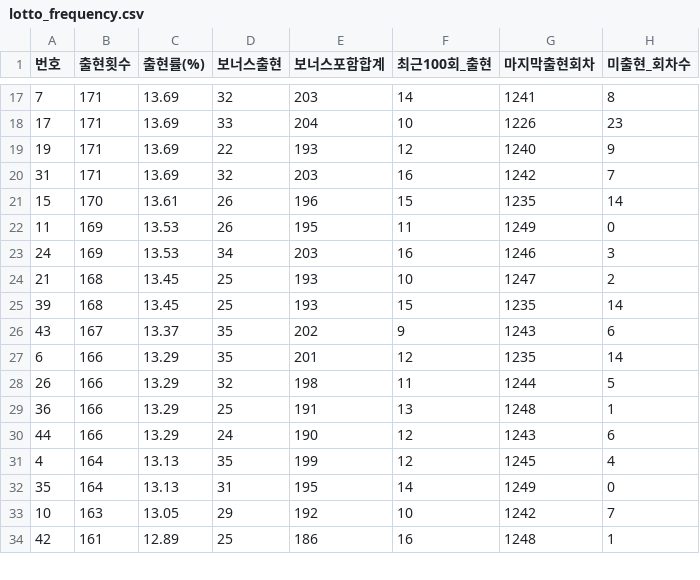
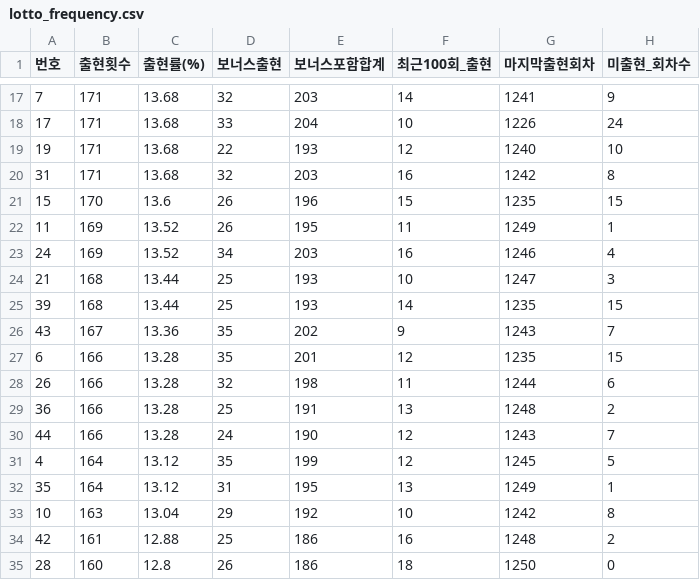
Before and after one commit to yeoyunu3-cloud/LOTTO, a CSV file: lotto_frequency.csv, drawn as a sheet; only a part is shown, gaps mark what is left out; the diff covers the shown part only.

```diff
--- a/lotto_frequency.csv
+++ b/lotto_frequency.csv
@@ -17,18 +17,19 @@
-7,171,13.69,32,203,14,1241,8
-17,171,13.69,33,204,10,1226,23
-19,171,13.69,22,193,12,1240,9
-31,171,13.69,32,203,16,1242,7
-15,170,13.61,26,196,15,1235,14
-11,169,13.53,26,195,11,1249,0
-24,169,13.53,34,203,16,1246,3
-21,168,13.45,25,193,10,1247,2
-39,168,13.45,25,193,15,1235,14
-43,167,13.37,35,202,9,1243,6
-6,166,13.29,35,201,12,1235,14
-26,166,13.29,32,198,11,1244,5
-36,166,13.29,25,191,13,1248,1
-44,166,13.29,24,190,12,1243,6
-4,164,13.13,35,199,12,1245,4
-35,164,13.13,31,195,14,1249,0
-10,163,13.05,29,192,10,1242,7
-42,161,12.89,25,186,16,1248,1
+7,171,13.68,32,203,14,1241,9
+17,171,13.68,33,204,10,1226,24
+19,171,13.68,22,193,12,1240,10
+31,171,13.68,32,203,16,1242,8
+15,170,13.6,26,196,15,1235,15
+11,169,13.52,26,195,11,1249,1
+24,169,13.52,34,203,16,1246,4
+21,168,13.44,25,193,10,1247,3
+39,168,13.44,25,193,14,1235,15
+43,167,13.36,35,202,9,1243,7
+6,166,13.28,35,201,12,1235,15
+26,166,13.28,32,198,11,1244,6
+36,166,13.28,25,191,13,1248,2
+44,166,13.28,24,190,12,1243,7
+4,164,13.12,35,199,12,1245,5
+35,164,13.12,31,195,13,1249,1
+10,163,13.04,29,192,10,1242,8
+42,161,12.88,25,186,16,1248,2
+28,160,12.8,26,186,18,1250,0
```
Also changed, not shown: 3 added rows, 4 removed rows and 58 edited cells elsewhere in this file, lotto_all.csv.
